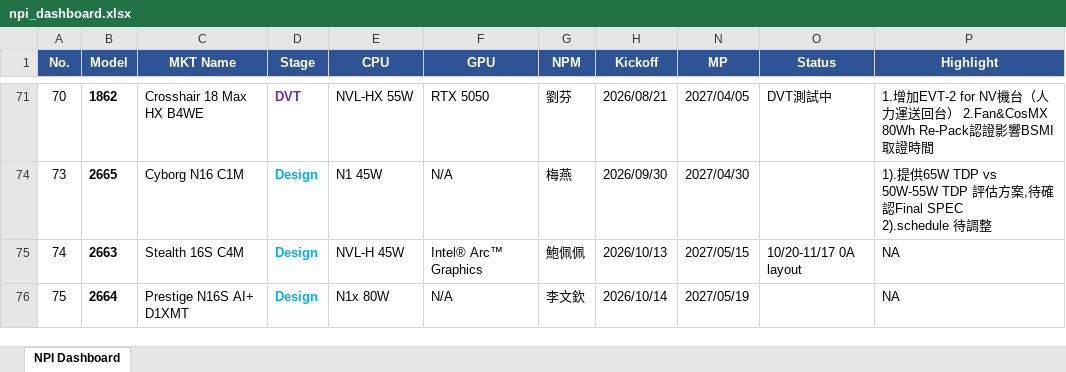
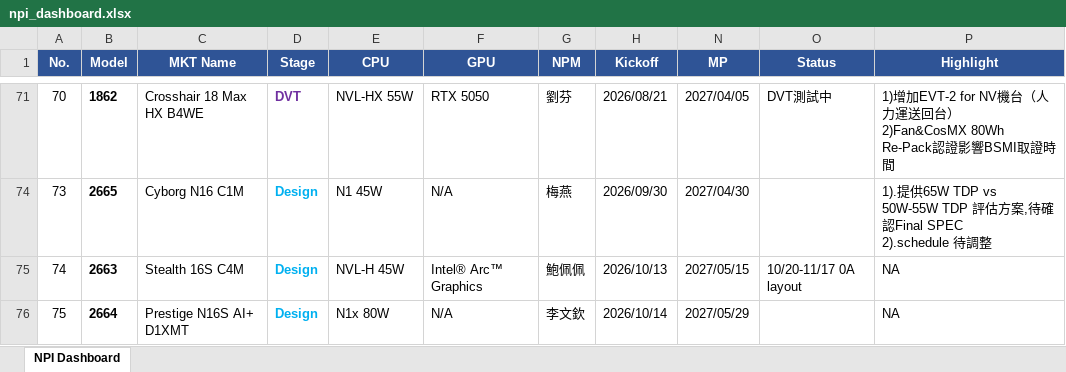
Before and after one commit to kabonka/npi-dashboard, an Excel workbook: npi_dashboard.xlsx, sheet NPI Dashboard, drawn as a sheet; only a part is shown, gaps mark what is left out; values as stored, in another font and other column widths than the file's, no borders; ↵ is a line break in a cell; the diff covers the shown part only; the diff names each change by its address in the sheet, - before the commit and + after, or states it on an @@ line.

```diff
--- a/npi_dashboard.xlsx (sheet NPI Dashboard)
+++ b/npi_dashboard.xlsx (sheet NPI Dashboard)
-P71 (Highlight): 1.增加EVT-2 for NV機台（人力運送回台） 2.Fan&CosMX 80Wh Re-Pack認證…
+P71 (Highlight): 1)增加EVT-2 for NV機台（人力運送回台） ↵ 2)Fan&CosMX 80Wh Re-Pack認證…
-N76 (MP): 2027/05/19
+N76 (MP): 2027/05/29
```
Also changed, not shown: 1 added row, 1 removed row, 29 edited cells and cell formats elsewhere in this sheet, hidden cells, MP变动记录.xlsx, 6 other files.
